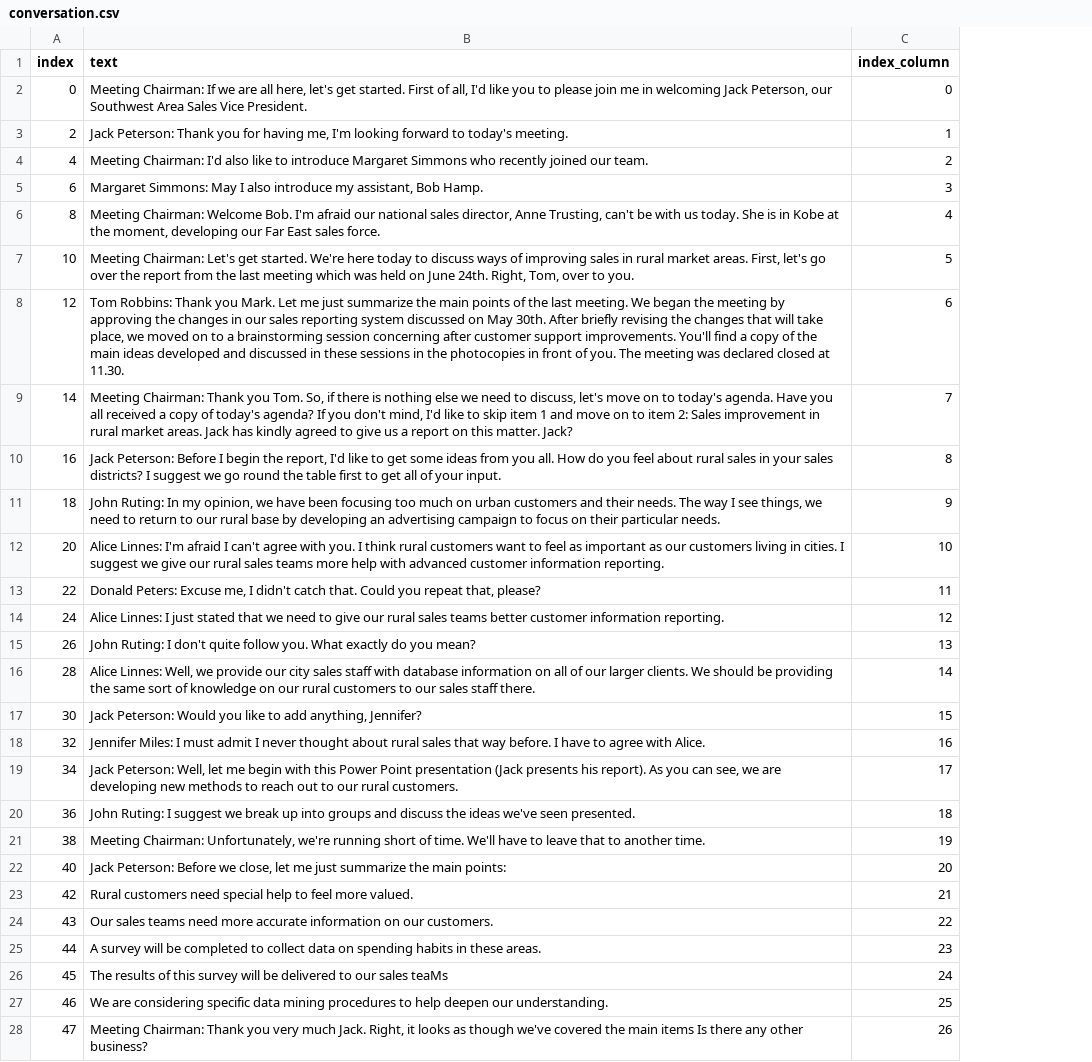
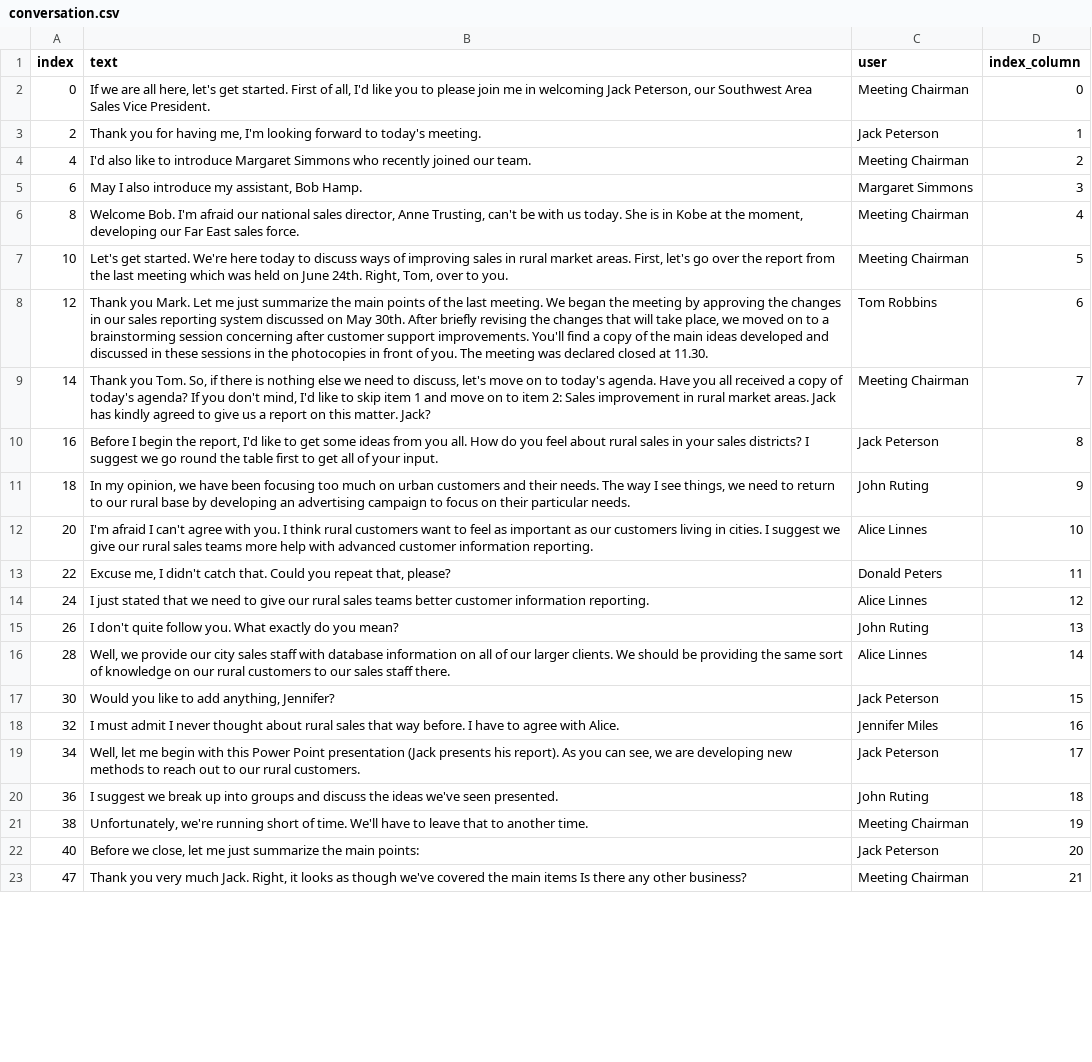
Before and after one commit to LorenzoTomaz/semantic-search-meetings, a CSV file: conversation.csv, drawn as a sheet; only a part is shown; removed rows and columns are numbered as before the commit, all else as after; the diff covers the shown part only; the diff names each change by its address in the sheet, - before the commit and + after, or states it on an @@ line.

Commit message:
extracted names as a separate column and remove names from the text column

```diff
--- a/conversation.csv
+++ b/conversation.csv
+column C (user), rows 2-23: Meeting Chairman | Jack Peterson | Meeting Chairman | Margaret Simmons | Meeting Chairman | Meeting Chairman | Tom Robbins | Meeting Chairman | Jack Peterson | John Ruting | Alice Linnes | Donald Peters | Alice Linnes | John Ruting | Alice Linnes | Jack Peterson | Jennifer Miles | Jack Peterson | John Ruting | Meeting Chairman | Jack Peterson | Meeting Chairman
-B2 (text): Meeting Chairman: If we…
+B2 (text): If we…
-B3 (text): Jack Peterson: Thank you…
+B3 (text): Thank you…
-B4 (text): Meeting Chairman: I'd also…
+B4 (text): I'd also…
-B5 (text): Margaret Simmons: May I…
+B5 (text): May I…
-B6 (text): Meeting Chairman: Welcome Bob.…
+B6 (text): Welcome Bob.…
-B7 (text): Meeting Chairman: Let's get…
+B7 (text): Let's get…
-B8 (text): Tom Robbins: Thank you…
+B8 (text): Thank you…
-B9 (text): Meeting Chairman: Thank you…
+B9 (text): Thank you…
-B10 (text): Jack Peterson: Before I…
+B10 (text): Before I…
-B11 (text): John Ruting: In my…
+B11 (text): In my…
-B12 (text): Alice Linnes: I'm afraid…
+B12 (text): I'm afraid…
-B13 (text): Donald Peters: Excuse me,…
+B13 (text): Excuse me,…
-B14 (text): Alice Linnes: I just…
+B14 (text): I just…
-B15 (text): John Ruting: I don't…
+B15 (text): I don't…
-B16 (text): Alice Linnes: Well, we…
+B16 (text): Well, we…
-B17 (text): Jack Peterson: Would you…
+B17 (text): Would you…
-B18 (text): Jennifer Miles: I must…
+B18 (text): I must…
-B19 (text): Jack Peterson: Well, let…
+B19 (text): Well, let…
-B20 (text): John Ruting: I suggest…
+B20 (text): I suggest…
-B21 (text): Meeting Chairman: Unfortunately, we're…
+B21 (text): Unfortunately, we're…
-B22 (text): Jack Peterson: Before we…
+B22 (text): Before we…
-row 23: 42 | Rural customers need special help to feel more valued. | 21
-row 24: 43 | Our sales teams need more accurate information on our customers. | 22
-row 25: 44 | A survey will be completed to collect data on spending habits in these areas. | 23
-row 26: 45 | The results of this survey will be delivered to our sales teaMs | 24
-row 27: 46 | We are considering specific data mining procedures to help deepen our understanding. | 25
-B23 (text): Meeting Chairman: Thank you…
+B23 (text): Thank you…
-D23 (index_column): 26
+D23 (index_column): 21
```
Also changed, not shown: 110 edited cells elsewhere in this file, 5 other files.
